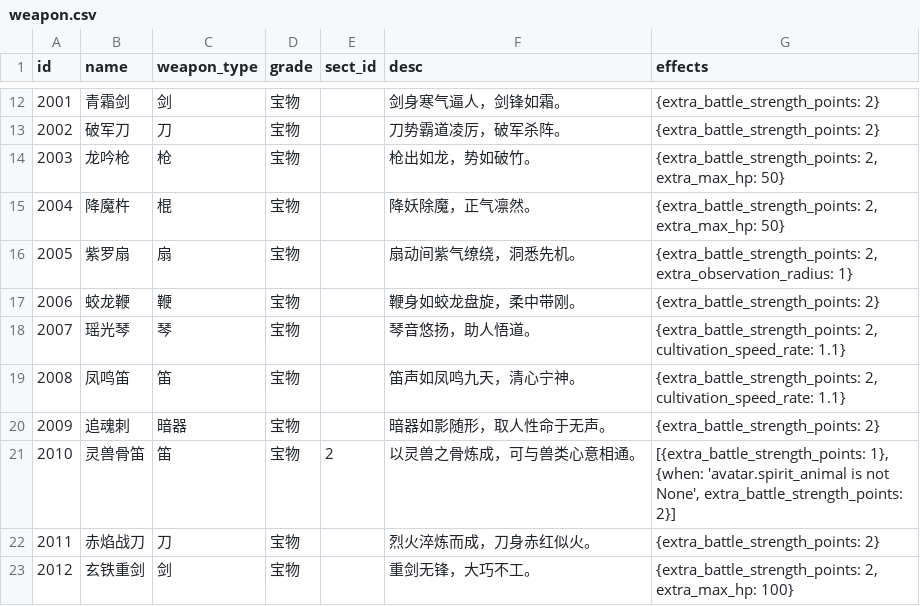
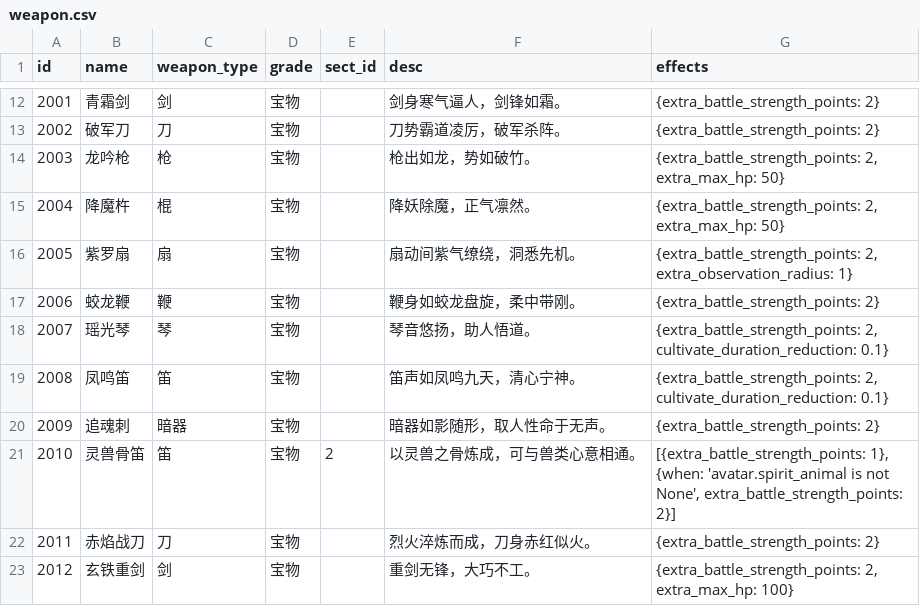
Before and after one commit to MutenRock/cultivation-world-simulator, a CSV file: static/game_configs/weapon.csv, drawn as a sheet; only a part is shown, gaps mark what is left out.

Commit message:
udpate sect effects

```diff
--- a/static/game_configs/weapon.csv
+++ b/static/game_configs/weapon.csv
@@ -17,4 +17,4 @@ id,name,weapon_type,grade,sect_id,desc,effects
 2006,蛟龙鞭,鞭,宝物,,鞭身如蛟龙盘旋，柔中带刚。,{extra_battle_strength_points: 2}
-2007,瑶光琴,琴,宝物,,琴音悠扬，助人悟道。,"{extra_battle_strength_points: 2, cultivation_speed_rate: 1.1}"
-2008,凤鸣笛,笛,宝物,,笛声如凤鸣九天，清心宁神。,"{extra_battle_strength_points: 2, cultivation_speed_rate: 1.1}"
+2007,瑶光琴,琴,宝物,,琴音悠扬，助人悟道。,"{extra_battle_strength_points: 2, cultivate_duration_reduction: 0.1}"
+2008,凤鸣笛,笛,宝物,,笛声如凤鸣九天，清心宁神。,"{extra_battle_strength_points: 2, cultivate_duration_reduction: 0.1}"
 2009,追魂刺,暗器,宝物,,暗器如影随形，取人性命于无声。,{extra_battle_strength_points: 2}
```
Also changed, not shown: 1 other file.
